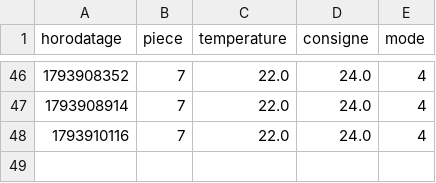
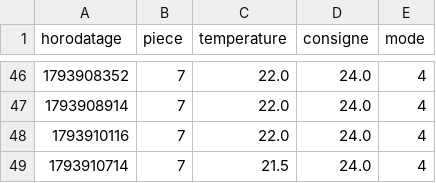
Before and after one commit to SOULMAN69110/Maison17, a CSV file: historique/chauffage-2026-11.csv, drawn as a sheet; only a part is shown, gaps mark what is left out; the diff names each change by its address in the sheet, - before the commit and + after, or states it on an @@ line.

```diff
--- a/historique/chauffage-2026-11.csv
+++ b/historique/chauffage-2026-11.csv
+row 49: 1793910714 | 7 | 21.5 | 24.0 | 4
```
Also changed, not shown: historique/etat-radiateur-2026-11.csv, historique/mesures-2026-11.csv.
